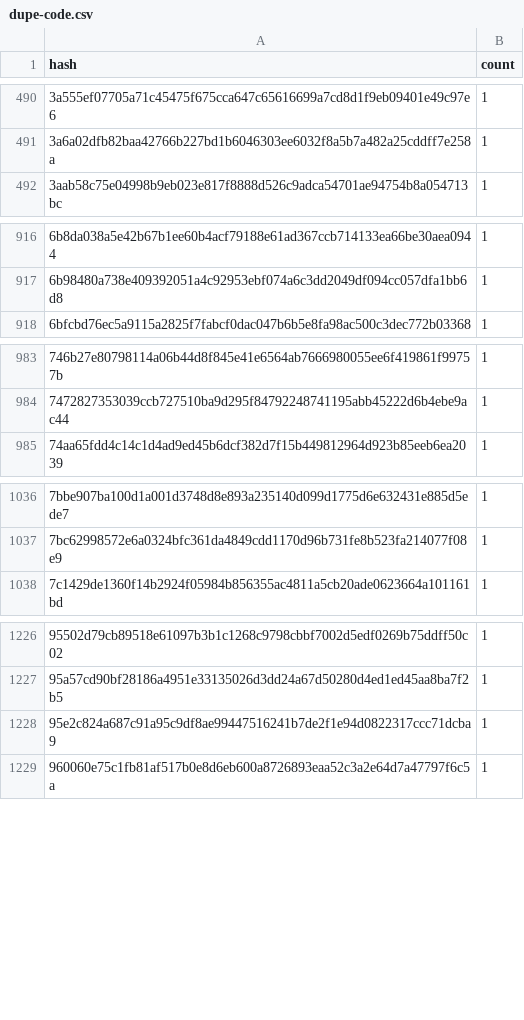
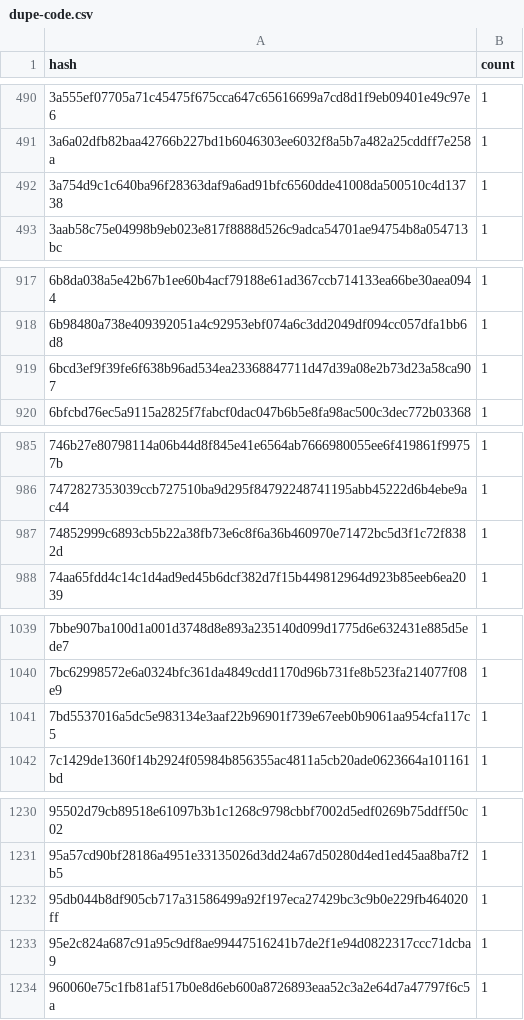
Before and after one commit to stellar-experimental/contract-wasms, a CSV file: analysis/dupe-code.csv, drawn as a sheet; only a part is shown, gaps mark what is left out; the diff covers the shown part only; the diff names each change by its address in the sheet, - before the commit and + after, or states it on an @@ line.

```diff
--- a/analysis/dupe-code.csv
+++ b/analysis/dupe-code.csv
+row 492: 3a754d9c1c640ba96f28363daf9a6ad91bfc6560dde41008da500510c4d13738 | 1
+row 919: 6bcd3ef9f39fe6f638b96ad534ea23368847711d47d39a08e2b73d23a58ca907 | 1
+row 987: 74852999c6893cb5b22a38fb73e6c8f6a36b460970e71472bc5d3f1c72f8382d | 1
+row 1041: 7bd5537016a5dc5e983134e3aaf22b96901f739e67eeb0b9061aa954cfa117c5 | 1
+row 1232: 95db044b8df905cb717a31586499a92f197eca27429bc3c9b0e229fb464020ff | 1
```
Also changed, not shown: 1 added row elsewhere in this file, analysis/dupe-sections.csv, analysis/dupe-specs.csv, 44 other files.
